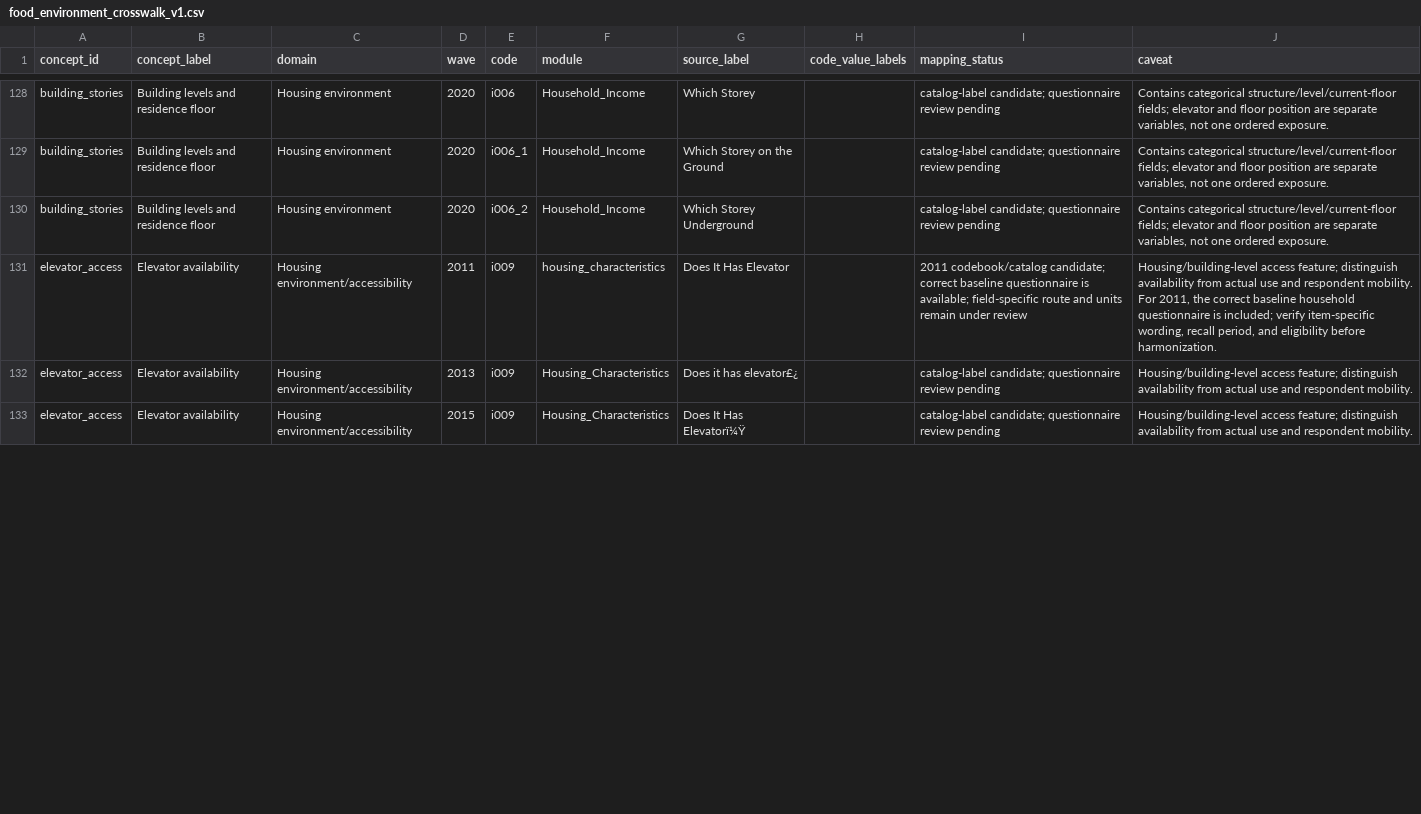
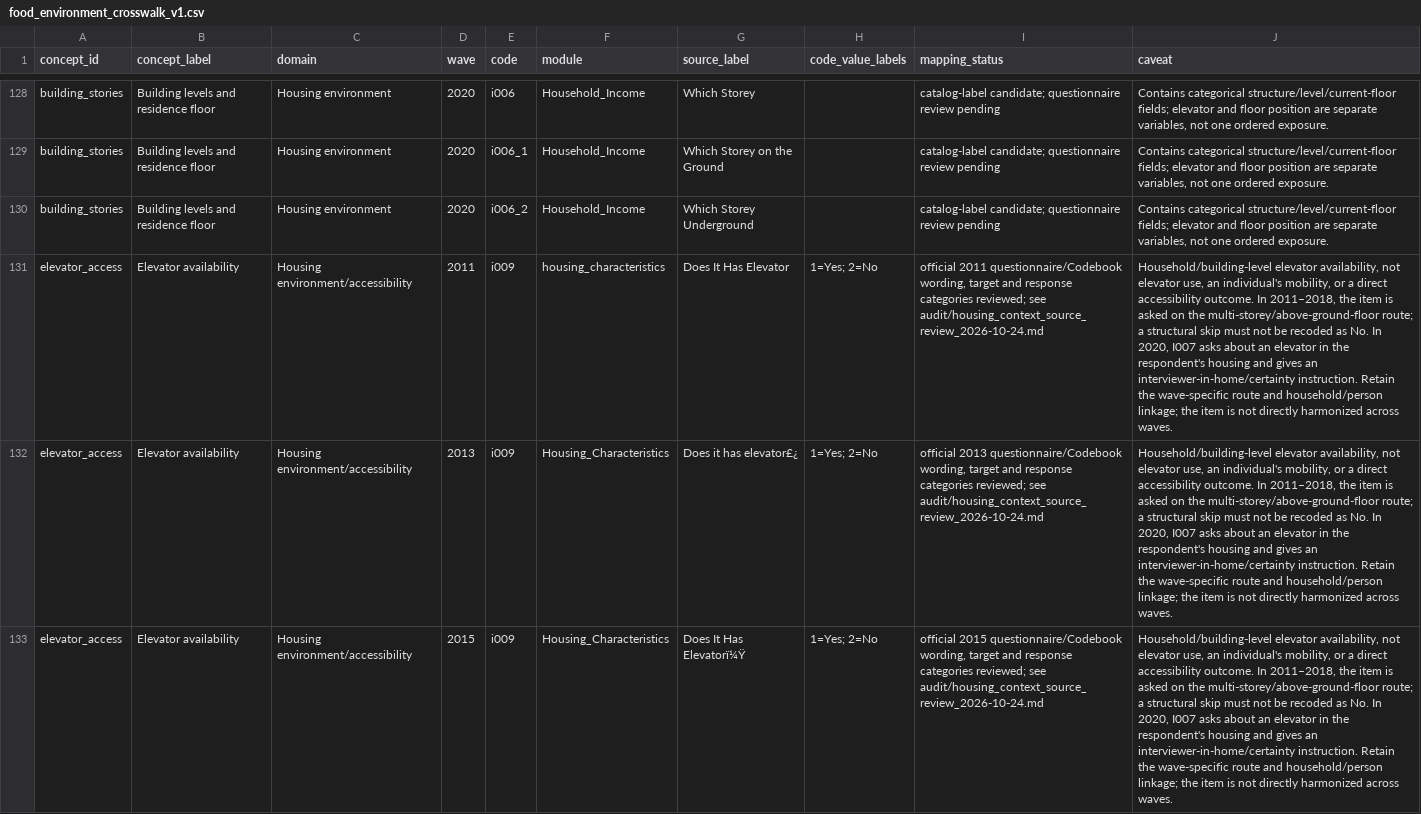
Before and after one commit to calebchu40-gif/charls-exwas-atlas, a CSV file: audit/food_environment_crosswalk_v1.csv, drawn as a sheet; only a part is shown, gaps mark what is left out; the diff covers the shown part only; the diff names each change by its address in the sheet, - before the commit and + after, or states it on an @@ line.

```diff
--- a/audit/food_environment_crosswalk_v1.csv
+++ b/audit/food_environment_crosswalk_v1.csv
-H131:H133 (code_value_labels): (empty)
+H131:H133 (code_value_labels): 1=Yes; 2=No
-I131 (mapping_status): 2011 codebook/catalog candidate; correct baseline questionnaire is available; field-specific route and units remain under review
+I131 (mapping_status): official 2011 questionnaire/Codebook wording, target and response categories reviewed; see audit/housing_context_source_review_2026-10-24.md
-J131 (caveat): Housing/building-level access feature; distinguish availability from actual use and respondent mobility. For 2011, the correct baseline household questionnaire is included; verify item-specific wording, recall period, and eligibility before harmonization.
+J131 (caveat): Household/building-level elevator availability, not elevator use, an individual's mobility, or a direct accessibility outcome. In 2011–2018, the item is asked on the multi-storey/above-ground-floor route; a structural skip must not be recoded as No. In 2020, I007 asks about an elevator in the respondent's housing and gives an interviewer-in-home/certainty instruction. Retain the wave-specific route and household/person linkage; the item is not directly harmonized across waves.
-I132 (mapping_status): catalog-label candidate; questionnaire review pending
+I132 (mapping_status): official 2013 questionnaire/Codebook wording, target and response categories reviewed; see audit/housing_context_source_review_2026-10-24.md
-J132:J133 (caveat): Housing/building-level access feature; distinguish availability from actual use and respondent mobility.
+J132:J133 (caveat): Household/building-level elevator availability, not elevator use, an individual's mobility, or a direct accessibility outcome. In 2011–2018, the item is asked on the multi-storey/above-ground-floor route; a structural skip must not be recoded as No. In 2020, I007 asks about an elevator in the respondent's housing and gives an interviewer-in-home/certainty instruction. Retain the wave-specific route and household/person linkage; the item is not directly harmonized across waves.
-I133 (mapping_status): catalog-label candidate; questionnaire review pending
+I133 (mapping_status): official 2015 questionnaire/Codebook wording, target and response categories reviewed; see audit/housing_context_source_review_2026-10-24.md
```
Also changed, not shown: 21 edited cells elsewhere in this file, audit/ep_concept_candidate_summary_v1.csv, 15 other files.
